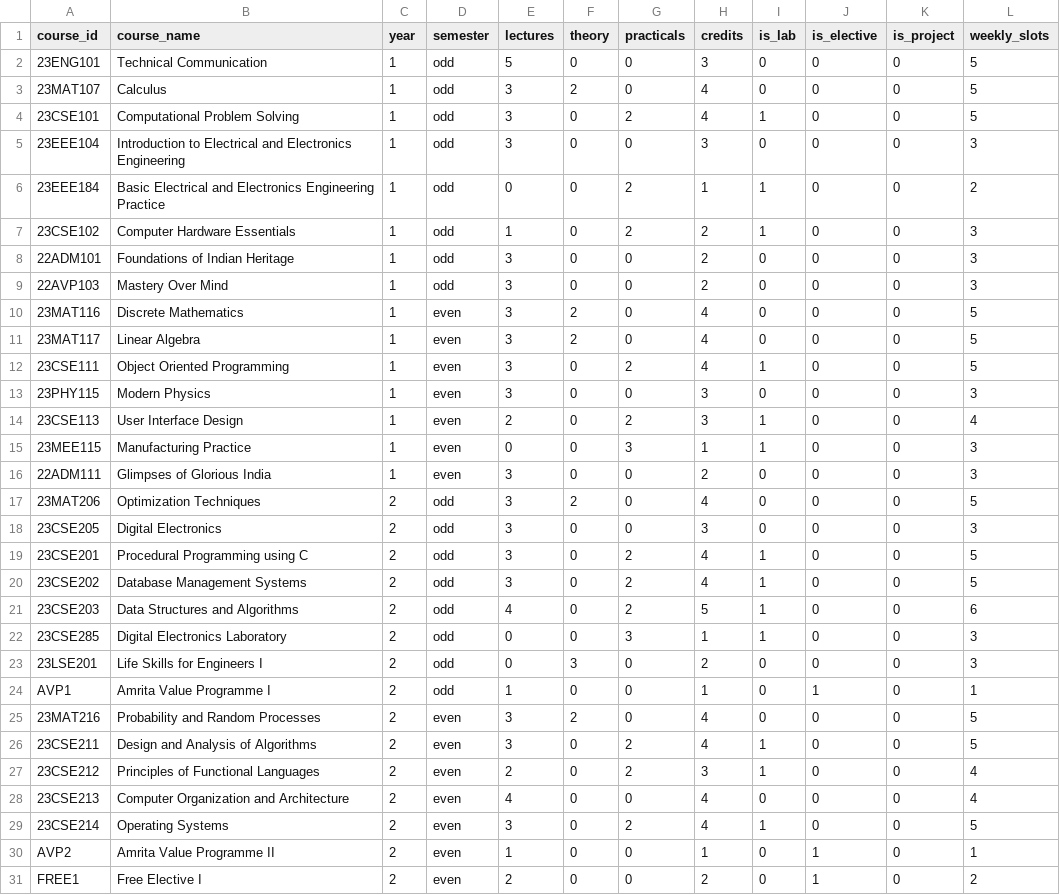
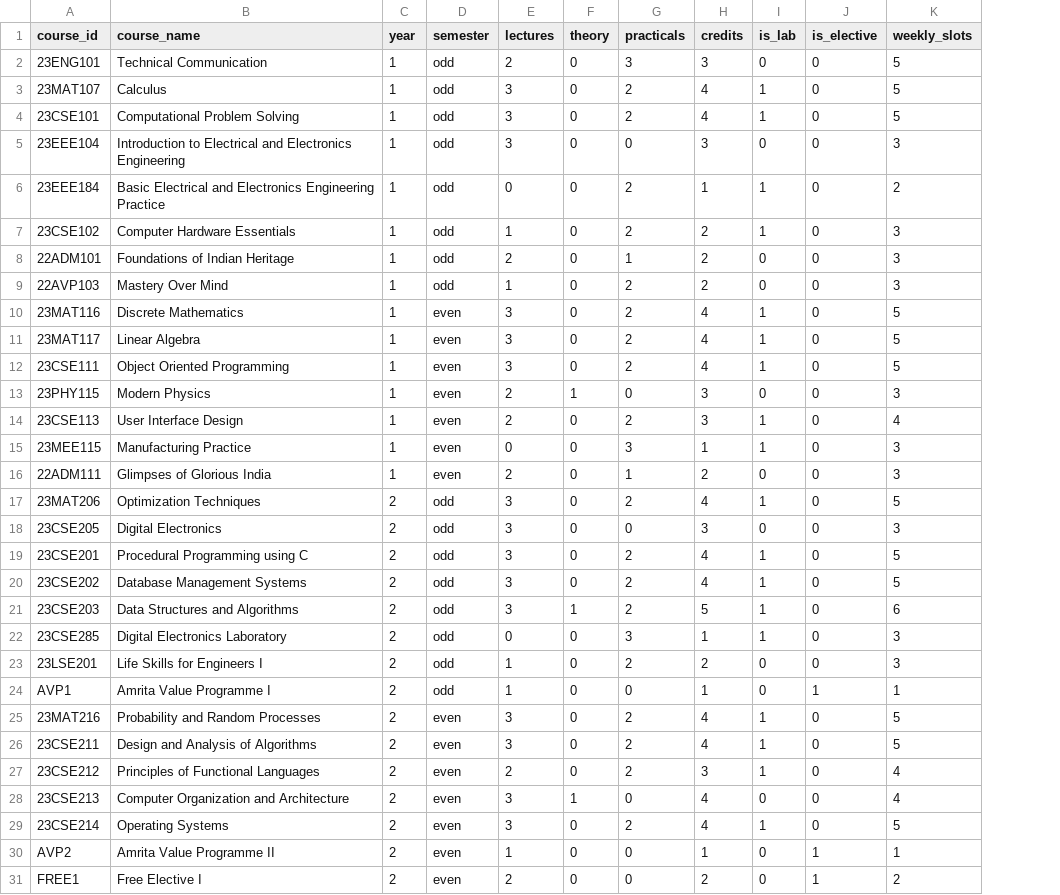
Before and after one commit to bhuvanesh-sudo/timetable-scheduler, a CSV file: Datasets/courses.csv, drawn as a sheet; only a part is shown; the diff covers the shown part only; the diff names each change by its address in the sheet, - before the commit and + after, or states it on an @@ line.

```diff
--- a/Datasets/courses.csv
+++ b/Datasets/courses.csv
-column K (is_project), rows 2-31: all 0
-E2 (lectures): 5
+E2 (lectures): 2
-G2 (practicals): 0
+G2 (practicals): 3
-F3 (theory): 2
+F3 (theory): 0
-G3 (practicals): 0
+G3 (practicals): 2
-I3 (is_lab): 0
+I3 (is_lab): 1
-E8 (lectures): 3
+E8 (lectures): 2
-G8 (practicals): 0
+G8 (practicals): 1
-E9 (lectures): 3
+E9 (lectures): 1
-G9:G11 (practicals): 0
+G9:G11 (practicals): 2
-F10:F11 (theory): 2
+F10:F11 (theory): 0
-I10:I11 (is_lab): 0
+I10:I11 (is_lab): 1
-E13 (lectures): 3
+E13 (lectures): 2
-F13 (theory): 0
+F13 (theory): 1
-E16 (lectures): 3
+E16 (lectures): 2
-G16 (practicals): 0
+G16 (practicals): 1
-F17 (theory): 2
+F17 (theory): 0
-G17 (practicals): 0
+G17 (practicals): 2
-I17 (is_lab): 0
+I17 (is_lab): 1
-E21 (lectures): 4
+E21 (lectures): 3
-F21 (theory): 0
+F21 (theory): 1
-E23 (lectures): 0
+E23 (lectures): 1
-F23 (theory): 3
+F23 (theory): 0
-G23 (practicals): 0
+G23 (practicals): 2
-F25 (theory): 2
+F25 (theory): 0
-G25 (practicals): 0
+G25 (practicals): 2
-I25 (is_lab): 0
+I25 (is_lab): 1
-E28 (lectures): 4
+E28 (lectures): 3
-F28 (theory): 0
+F28 (theory): 1
```
Also changed, not shown: 22 edited cells elsewhere in this file, Datasets/rooms.csv, Datasets/timeslots.csv, 8 other files.
